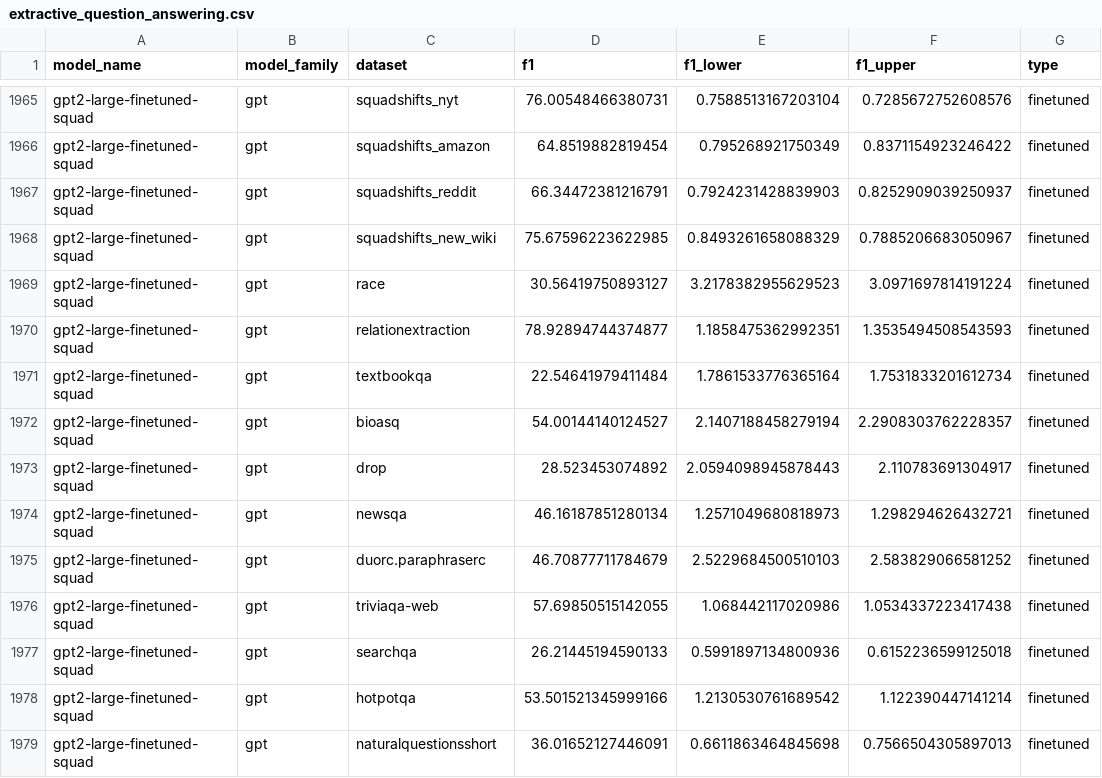
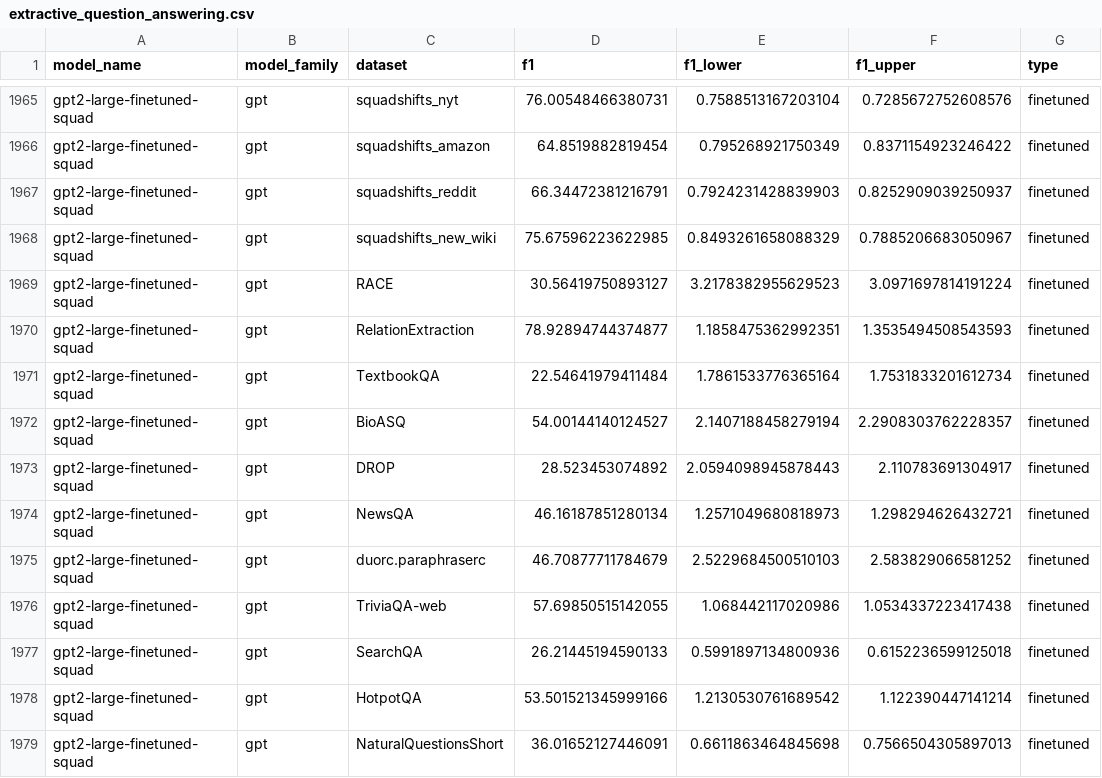
Before and after one commit to anas-awadalla/robustness-in-nlp-streamlit, a CSV file: results/extractive_question_answering.csv, drawn as a sheet; only a part is shown, gaps mark what is left out.

Commit message:
Update extractive_question_answering.csv

```diff
--- a/results/extractive_question_answering.csv
+++ b/results/extractive_question_answering.csv
@@ -1968,12 +1968,12 @@ gpt2-large-finetuned-squad,gpt,squadshifts_reddit,66.34472381216791,0.7924231428
 gpt2-large-finetuned-squad,gpt,squadshifts_new_wiki,75.67596223622985,0.8493261658088329,0.7885206683050967,finetuned
-gpt2-large-finetuned-squad,gpt,race,30.56419750893127,3.2178382955629523,3.0971697814191224,finetuned
-gpt2-large-finetuned-squad,gpt,relationextraction,78.92894744374877,1.1858475362992351,1.3535494508543593,finetuned
-gpt2-large-finetuned-squad,gpt,textbookqa,22.54641979411484,1.7861533776365164,1.7531833201612734,finetuned
-gpt2-large-finetuned-squad,gpt,bioasq,54.00144140124527,2.1407188458279194,2.2908303762228357,finetuned
-gpt2-large-finetuned-squad,gpt,drop,28.523453074892,2.0594098945878443,2.110783691304917,finetuned
-gpt2-large-finetuned-squad,gpt,newsqa,46.16187851280134,1.2571049680818973,1.298294626432721,finetuned
+gpt2-large-finetuned-squad,gpt,RACE,30.56419750893127,3.2178382955629523,3.0971697814191224,finetuned
+gpt2-large-finetuned-squad,gpt,RelationExtraction,78.92894744374877,1.1858475362992351,1.3535494508543593,finetuned
+gpt2-large-finetuned-squad,gpt,TextbookQA,22.54641979411484,1.7861533776365164,1.7531833201612734,finetuned
+gpt2-large-finetuned-squad,gpt,BioASQ,54.00144140124527,2.1407188458279194,2.2908303762228357,finetuned
+gpt2-large-finetuned-squad,gpt,DROP,28.523453074892,2.0594098945878443,2.110783691304917,finetuned
+gpt2-large-finetuned-squad,gpt,NewsQA,46.16187851280134,1.2571049680818973,1.298294626432721,finetuned
 gpt2-large-finetuned-squad,gpt,duorc.paraphraserc,46.70877711784679,2.5229684500510103,2.583829066581252,finetuned
-gpt2-large-finetuned-squad,gpt,triviaqa-web,57.69850515142055,1.068442117020986,1.0534337223417438,finetuned
-gpt2-large-finetuned-squad,gpt,searchqa,26.21445194590133,0.5991897134800936,0.6152236599125018,finetuned
-gpt2-large-finetuned-squad,gpt,hotpotqa,53.501521345999166,1.2130530761689542,1.122390447141214,finetuned
-gpt2-large-finetuned-squad,gpt,naturalquestionsshort,36.01652127446091,0.6611863464845698,0.7566504305897013,finetuned
+gpt2-large-finetuned-squad,gpt,TriviaQA-web,57.69850515142055,1.068442117020986,1.0534337223417438,finetuned
+gpt2-large-finetuned-squad,gpt,SearchQA,26.21445194590133,0.5991897134800936,0.6152236599125018,finetuned
+gpt2-large-finetuned-squad,gpt,HotpotQA,53.501521345999166,1.2130530761689542,1.122390447141214,finetuned
+gpt2-large-finetuned-squad,gpt,NaturalQuestionsShort,36.01652127446091,0.6611863464845698,0.7566504305897013,finetuned
```
